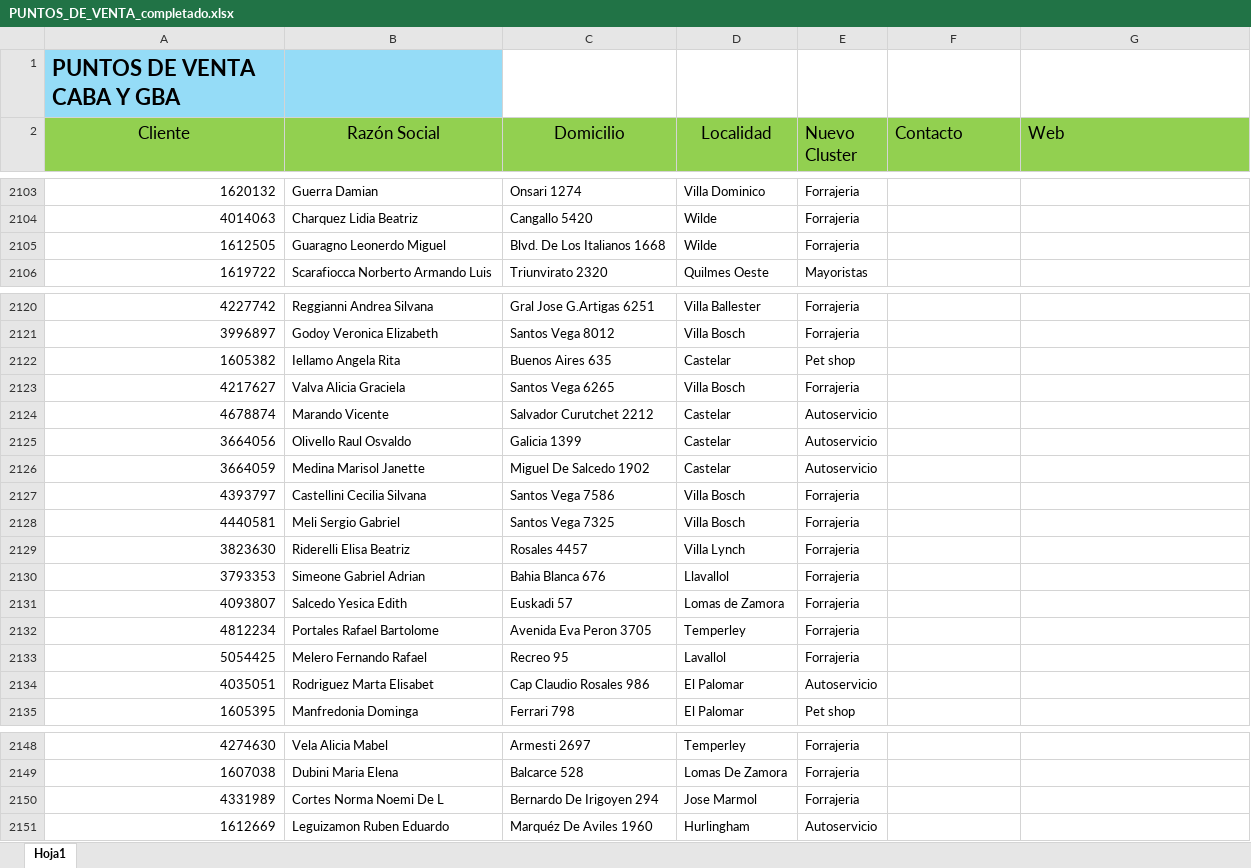
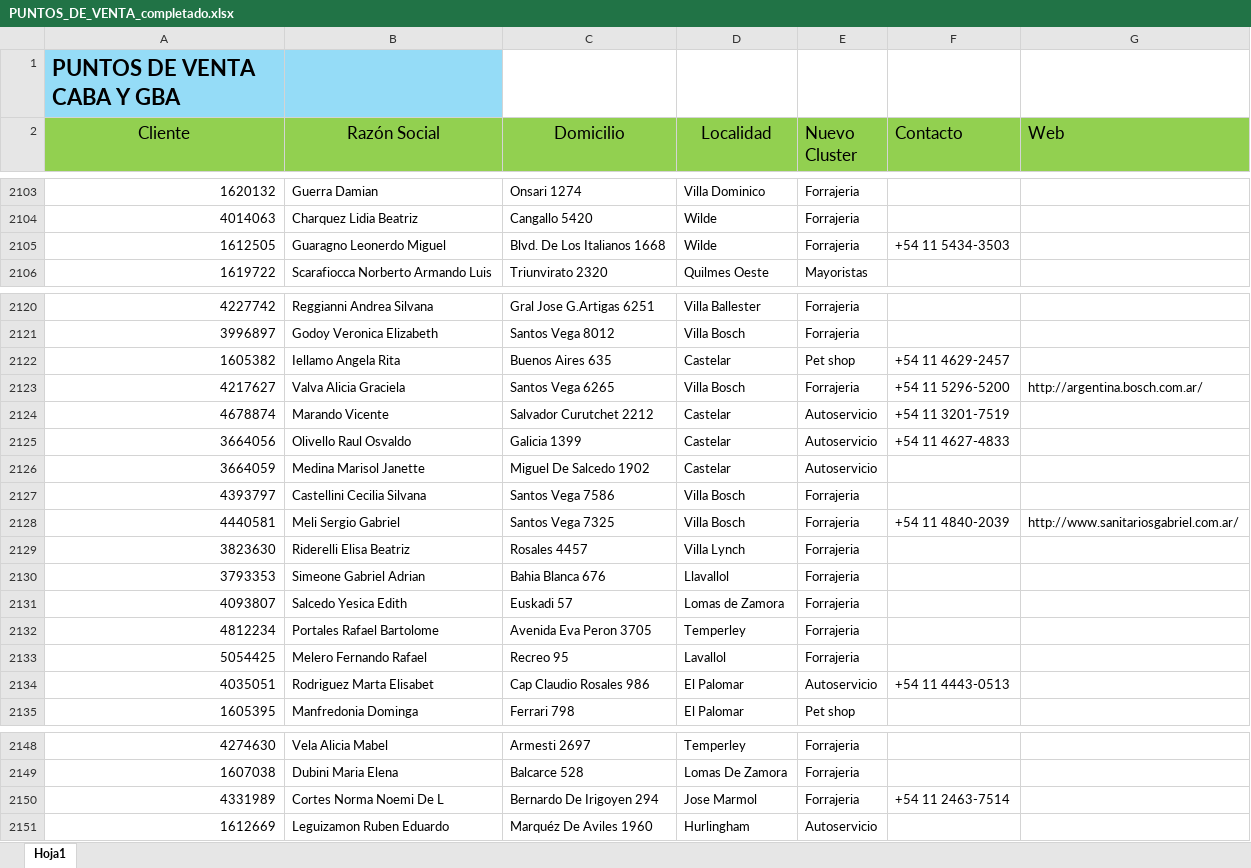
Before and after one commit to facucasalanguida-dotcom/web.proyecto.vivienda, an Excel workbook: PUNTOS_DE_VENTA_completado.xlsx, sheet Hoja1, drawn as a sheet; only a part is shown, gaps mark what is left out; values as stored, in another font and other column widths than the file's, no borders; the diff names each change by its address in the sheet, - before the commit and + after, or states it on an @@ line.

```diff
--- a/PUNTOS_DE_VENTA_completado.xlsx (sheet Hoja1)
+++ b/PUNTOS_DE_VENTA_completado.xlsx (sheet Hoja1)
-F2105 (Contacto): (empty)
+F2105 (Contacto): +54 11 5434-3503
-F2122 (Contacto): (empty)
+F2122 (Contacto): +54 11 4629-2457
-F2123 (Contacto): (empty)
+F2123 (Contacto): +54 11 5296-5200
-G2123 (Web): (empty)
+G2123 (Web): http://argentina.bosch.com.ar/
-F2124 (Contacto): (empty)
+F2124 (Contacto): +54 11 3201-7519
-F2125 (Contacto): (empty)
+F2125 (Contacto): +54 11 4627-4833
-F2128 (Contacto): (empty)
+F2128 (Contacto): +54 11 4840-2039
-G2128 (Web): (empty)
+G2128 (Web): http://www.sanitariosgabriel.com.ar/
-F2134 (Contacto): (empty)
+F2134 (Contacto): +54 11 4443-0513
-F2150 (Contacto): (empty)
+F2150 (Contacto): +54 11 2463-7514
```
Also changed, not shown: 1 other file.
